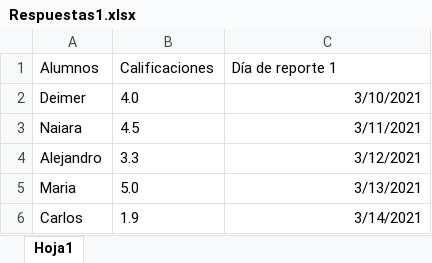
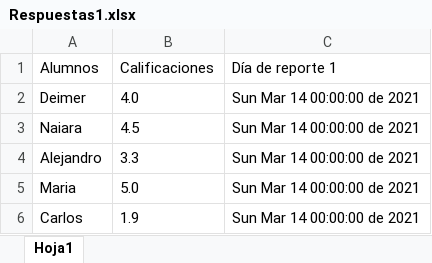
Before and after one commit to deimergiraldo/dia_19_04abril, an Excel workbook: Respuestas1.xlsx, sheet Hoja1, drawn as a sheet; values as stored, in another font and other column widths than the file's, no borders; the diff names each change by its address in the sheet, - before the commit and + after, or states it on an @@ line.

```diff
--- a/Respuestas1.xlsx (sheet Hoja1)
+++ b/Respuestas1.xlsx (sheet Hoja1)
-C2 (Día de reporte 1): 3/10/2021
+C2 (Día de reporte 1): Sun Mar 14 00:00:00 de 2021
-C3 (Día de reporte 1): 3/11/2021
+C3 (Día de reporte 1): Sun Mar 14 00:00:00 de 2021
-C4 (Día de reporte 1): 3/12/2021
+C4 (Día de reporte 1): Sun Mar 14 00:00:00 de 2021
-C5 (Día de reporte 1): 3/13/2021
+C5 (Día de reporte 1): Sun Mar 14 00:00:00 de 2021
-C6 (Día de reporte 1): 3/14/2021
+C6 (Día de reporte 1): Sun Mar 14 00:00:00 de 2021
```
Also changed, not shown: Respuestas2.xlsx, 1 other file.
